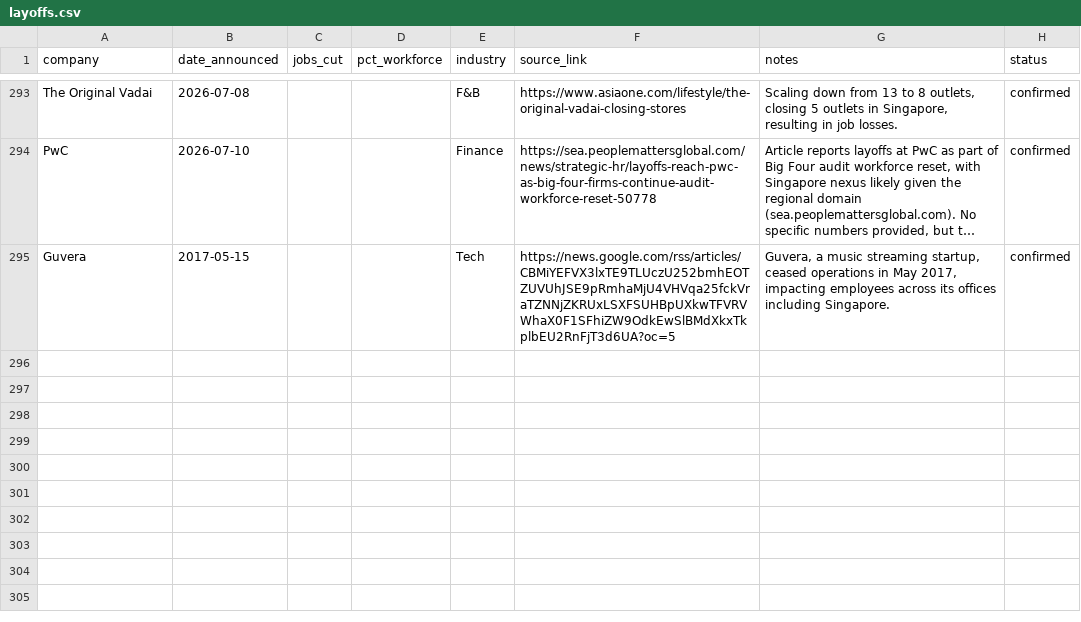
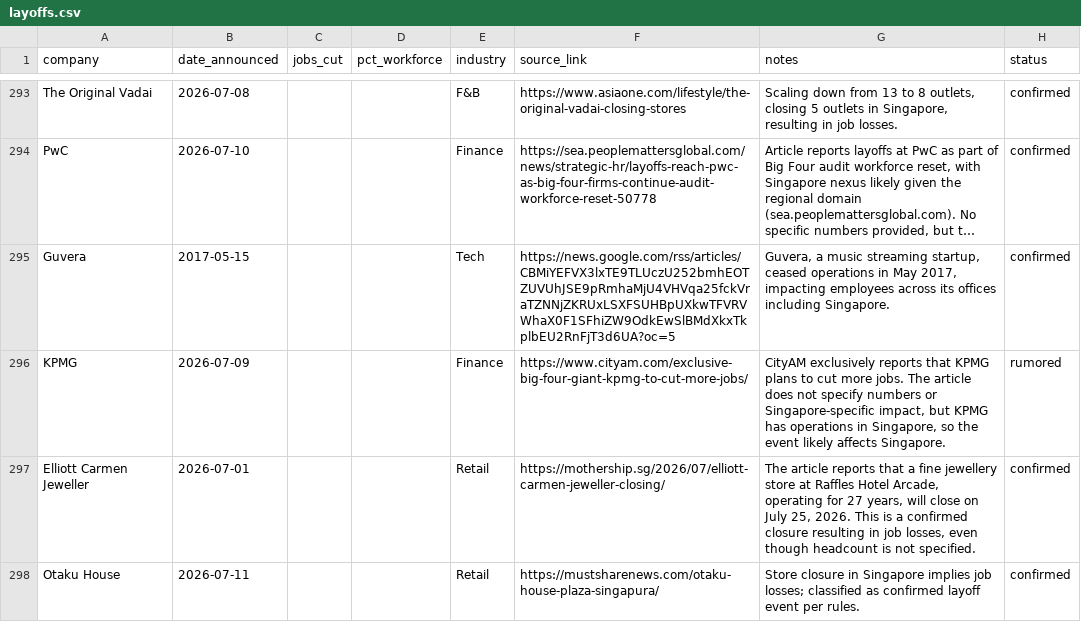
Before and after one commit to luarss/sg-layoffz, a CSV file: data/layoffs.csv, drawn as a sheet; only a part is shown, gaps mark what is left out; long unchanged cells end in …; the diff names each change by its address in the sheet, - before the commit and + after, or states it on an @@ line.

```diff
--- a/data/layoffs.csv
+++ b/data/layoffs.csv
+row 296: KPMG | 2026-07-09 |  |  | Finance | https://www.cityam.com/exclusive-big-four-giant-kpmg-to-cut-more-jobs/ | CityAM exclusively reports that KPMG plans to cut more jobs. The article does not specify numbers or Singapore-specific impact, but KPMG has operations in Singapore, so the event likely affects Singapore. | rumored
+row 297: Elliott Carmen Jeweller | 2026-07-01 |  |  | Retail | https://mothership.sg/2026/07/elliott-carmen-jeweller-closing/ | The article reports that a fine jewellery store at Raffles Hotel Arcade, operating for 27 years, will close on July 25, 2026. This is a confirmed closure resulting in job losses, even though headcount is not specified. | confirmed
+row 298: Otaku House | 2026-07-11 |  |  | Retail | https://mustsharenews.com/otaku-house-plaza-singapura/ | Store closure in Singapore implies job losses; classified as confirmed layoff event per rules. | confirmed
```
Also changed, not shown: data/rejected.csv, data/review-queue.csv, 2 other files.
